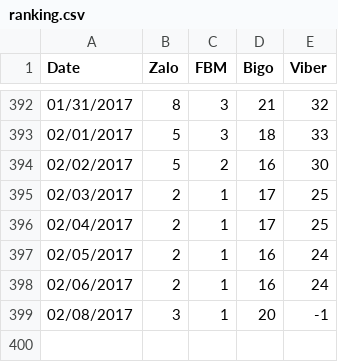
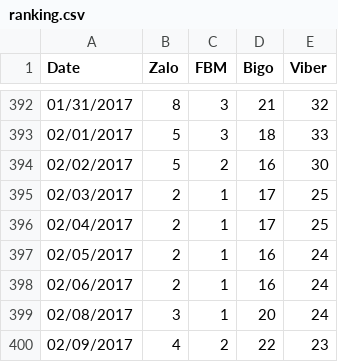
Before and after one commit to fluteguitar/Mobile-app-timeline, a CSV file: data/iOS/ranking.csv, drawn as a sheet; only a part is shown, gaps mark what is left out.

```diff
--- a/data/iOS/ranking.csv
+++ b/data/iOS/ranking.csv
@@ -398,2 +398,3 @@ Date,Zalo,FBM,Bigo,Viber
 02/06/2017,2,1,16,24
-02/08/2017,3,1,20,-1
+02/08/2017,3,1,20,24
+02/09/2017,4,2,22,23
```
Also changed, not shown: data/ggplay/ranking.csv, data/ggplay/version-logs/App_Annie_Store_Stats_TimeLine_Google Play_Zalo.csv, 49 other files.
